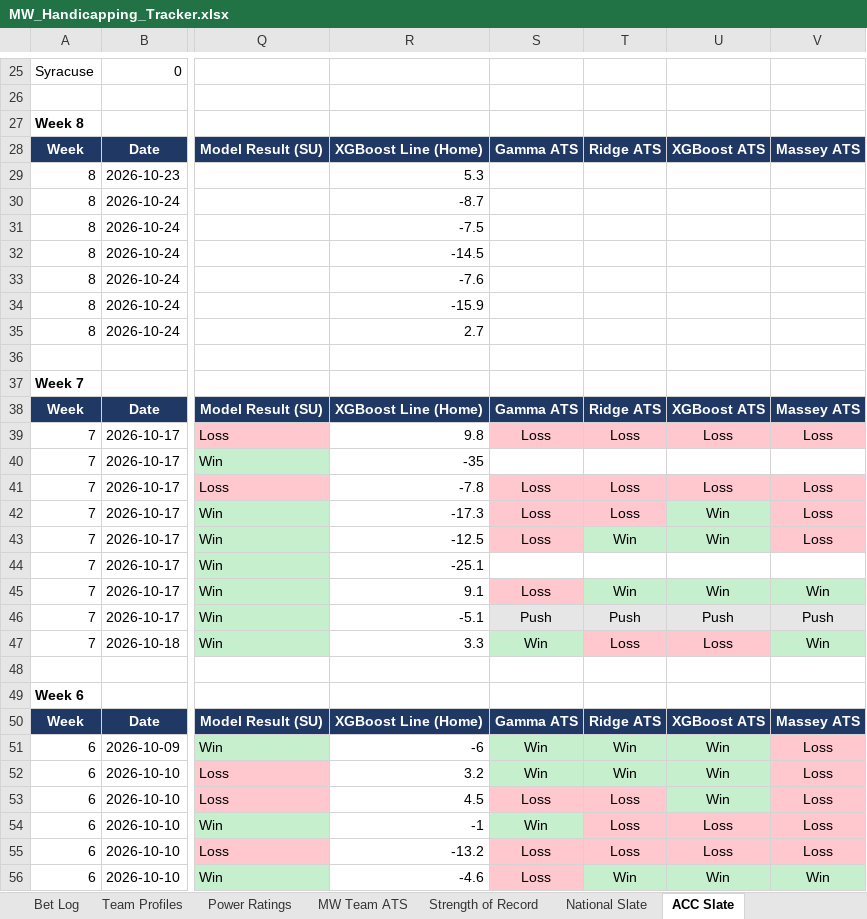
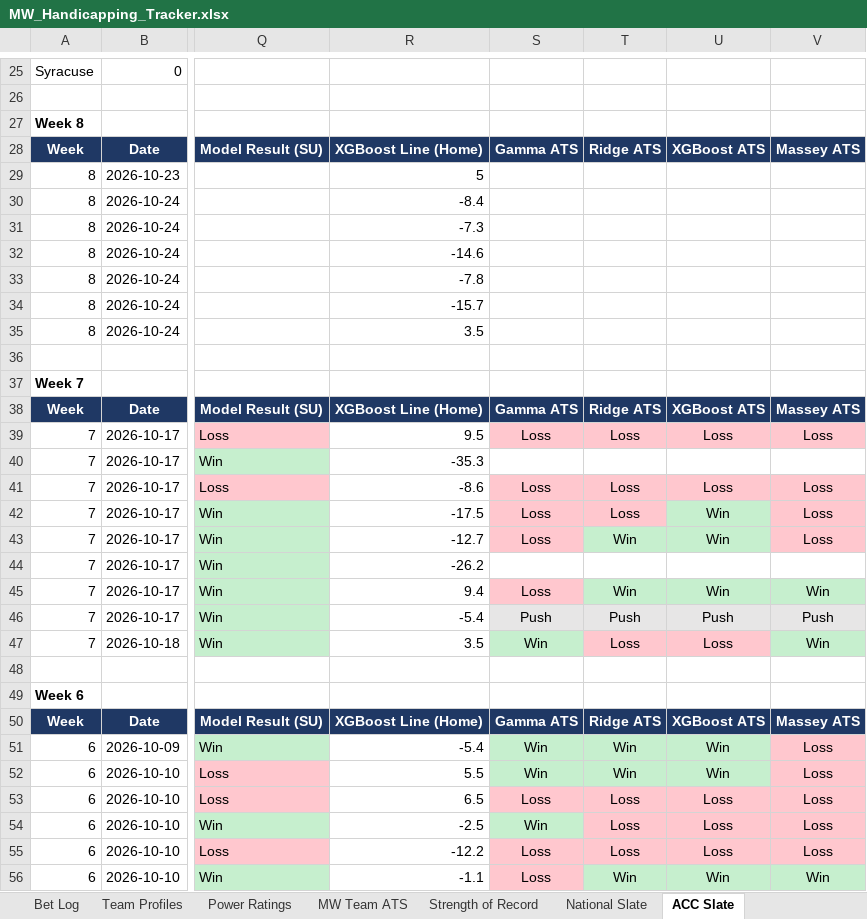
Before and after one commit to colea223/mdubcapping, an Excel workbook: excel/MW_Handicapping_Tracker.xlsx, sheet ACC Slate, drawn as a sheet; only a part is shown, gaps mark what is left out; values as stored, in another font and other column widths than the file's, no borders; the diff covers the shown part only; the diff names each change by its address in the sheet, - before the commit and + after, or states it on an @@ line.

```diff
--- a/excel/MW_Handicapping_Tracker.xlsx (sheet ACC Slate)
+++ b/excel/MW_Handicapping_Tracker.xlsx (sheet ACC Slate)
-R29: 5.3
+R29: 5
-R30: -8.7
+R30: -8.4
-R31: -7.5
+R31: -7.3
-R32: -14.5
+R32: -14.6
-R33: -7.6
+R33: -7.8
-R34: -15.9
+R34: -15.7
-R35: 2.7
+R35: 3.5
-R39: 9.8
+R39: 9.5
-R40: -35
+R40: -35.3
-R41: -7.8
+R41: -8.6
-R42: -17.3
+R42: -17.5
-R43: -12.5
+R43: -12.7
-R44: -25.1
+R44: -26.2
-R45: 9.1
+R45: 9.4
-R46: -5.1
+R46: -5.4
-R47: 3.3
+R47: 3.5
-R51: -6
+R51: -5.4
-R52: 3.2
+R52: 5.5
-R53: 4.5
+R53: 6.5
-U53: Win
+U53: Loss
-U53 fill: #C6EFCE
+U53 fill: #FFC7CE
-R54: -1
+R54: -2.5
-R55: -13.2
+R55: -12.2
-R56: -4.6
+R56: -1.1
```
Also changed, not shown: 11 edited cells and cell formats elsewhere in this sheet, sheet National Slate, sheet SEC Slate, sheet Mid-American Slate, sheet Big Ten Slate, sheet American Athletic Slate, sheet Big 12 Slate, 5 more sheets, 14 other files.
